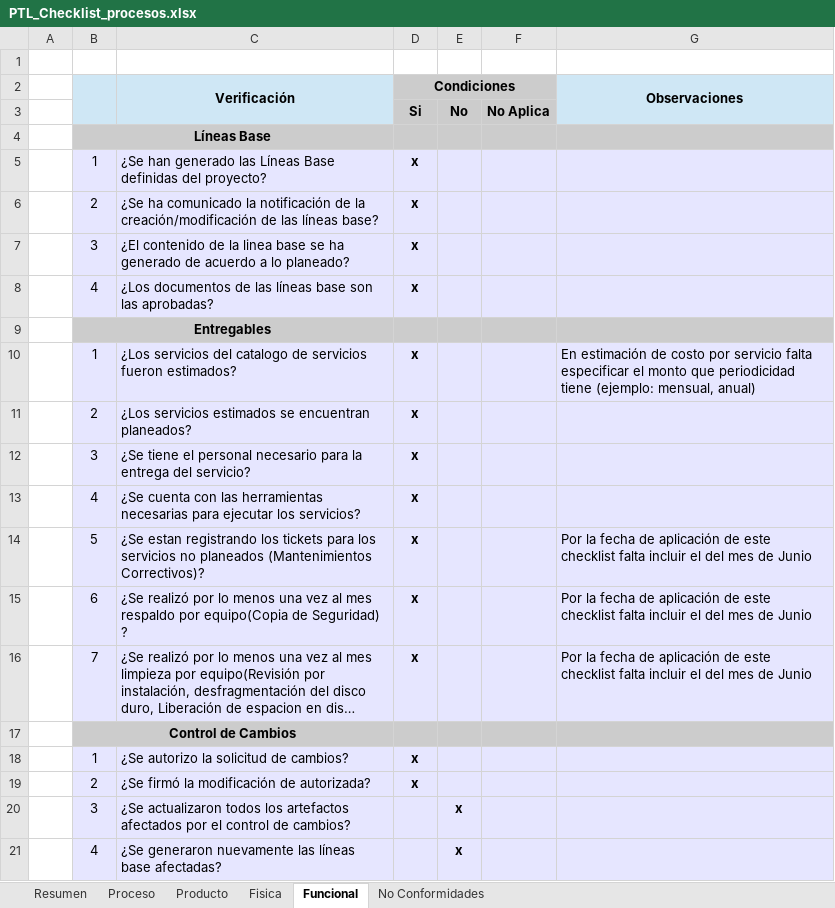
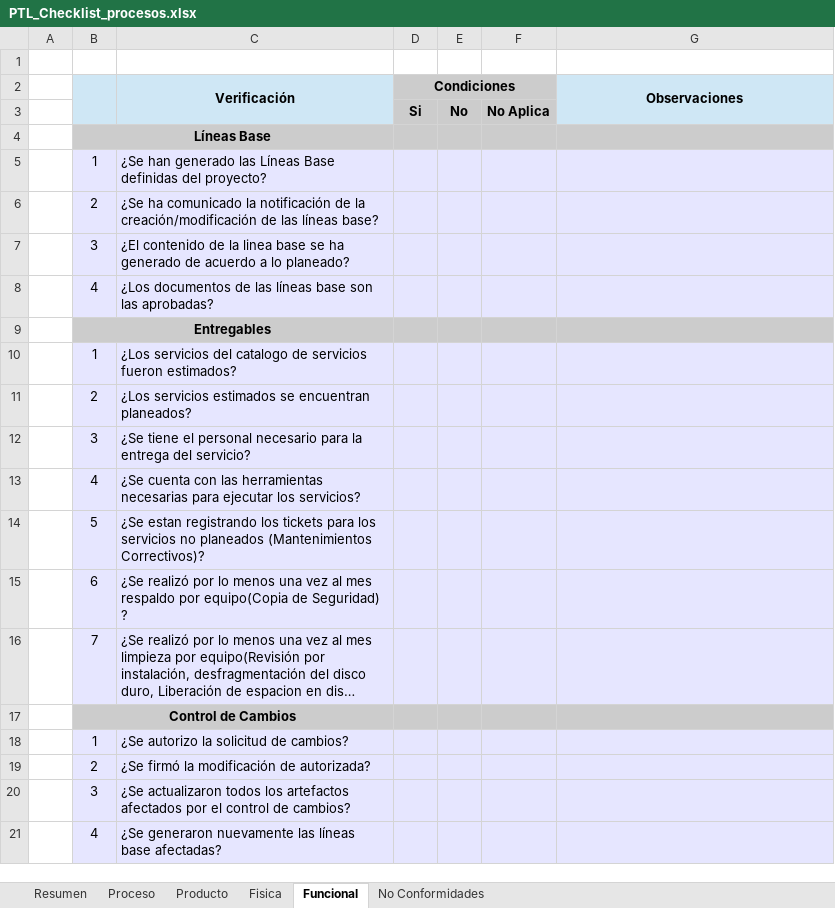
Before and after one commit to jovannyzepeda/qtp, an Excel workbook: qualtcom/Organizacional/Calidad/PTL_Checklist_procesos.xlsx, sheet Funcional, drawn as a sheet; long unchanged cells end in …; values as stored, in another font and other column widths than the file's, no borders; the diff names each change by its address in the sheet, - before the commit and + after, or states it on an @@ line.

Commit message:
Actualización Plantilla  Checklist Procesos

```diff
--- a/qualtcom/Organizacional/Calidad/PTL_Checklist_procesos.xlsx (sheet Funcional)
+++ b/qualtcom/Organizacional/Calidad/PTL_Checklist_procesos.xlsx (sheet Funcional)
-D5:D8 (Condiciones): x
+D5:D8 (Condiciones): (empty)
-D10:D16 (Condiciones): x
+D10:D16 (Condiciones): (empty)
-G10 (Observaciones): En estimación de costo por servicio falta especificar el monto que periodicidad tiene (ejemplo: mensual, anual)
+G10 (Observaciones): (empty)
-G14:G16 (Observaciones): Por la fecha de aplicación de este checklist falta incluir el del mes de Junio
+G14:G16 (Observaciones): (empty)
-D18:D19 (Condiciones): x
+D18:D19 (Condiciones): (empty)
-E20:E21: x
+E20:E21: (empty)
```
Also changed, not shown: sheet Resumen, sheet Fisica, sheet Producto, sheet No Conformidades.
